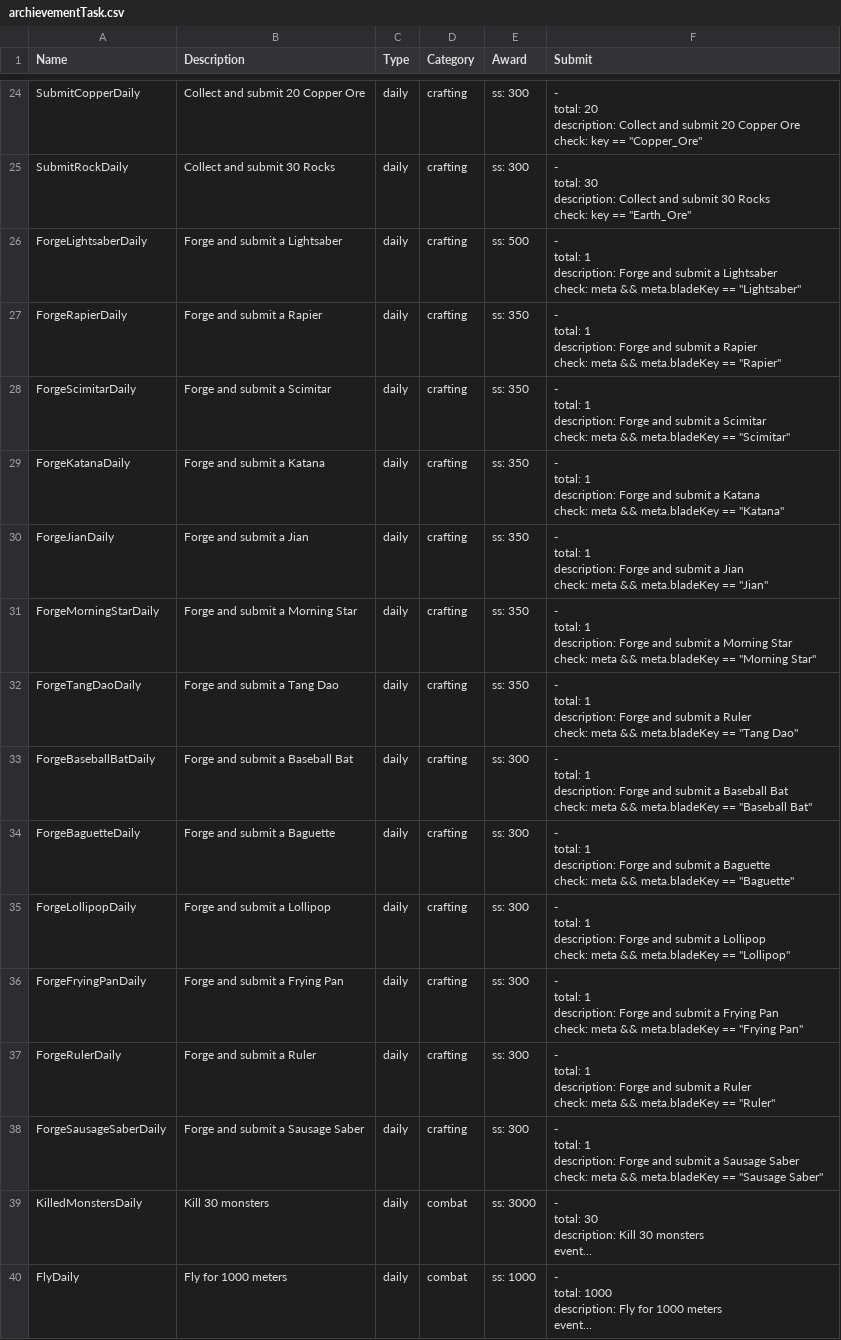
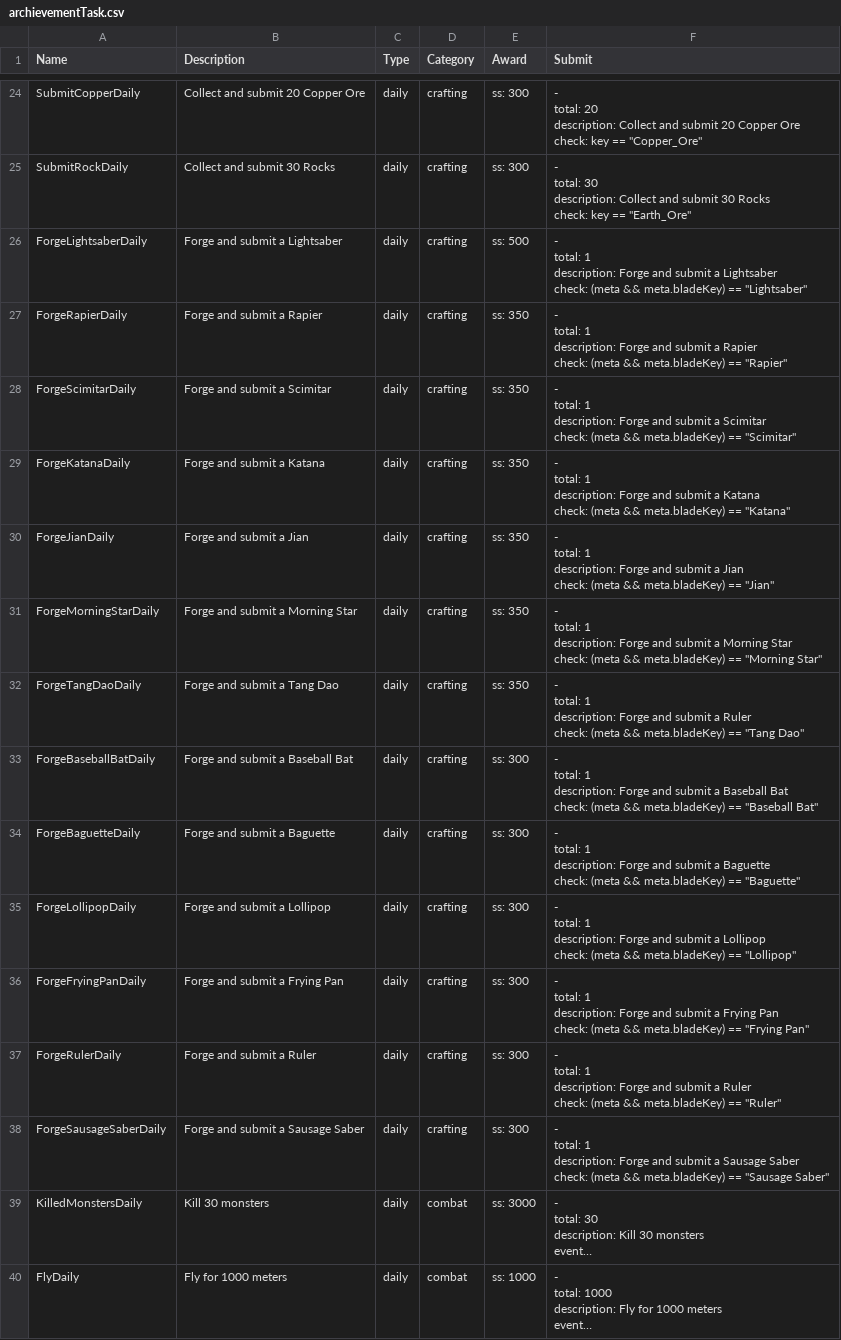
Before and after one commit to qyjbeijing2017/chatwo-server, a CSV file: src/configV2/archievementTask.csv, drawn as a sheet; only a part is shown, gaps mark what is left out; long unchanged cells end in …; ↵ is a line break in a cell; the diff names each change by its address in the sheet, - before the commit and + after, or states it on an @@ line.

Commit message:
MOD: fix task bug

```diff
--- a/src/configV2/archievementTask.csv
+++ b/src/configV2/archievementTask.csv
-F26 (Submit): …Lightsaber ↵ check: meta && meta.bladeKey == "Lightsaber"
+F26 (Submit): …Lightsaber ↵ check: (meta && meta.bladeKey) == "Lightsaber"
-F27 (Submit): …Rapier ↵ check: meta && meta.bladeKey == "Rapier"
+F27 (Submit): …Rapier ↵ check: (meta && meta.bladeKey) == "Rapier"
-F28 (Submit): …Scimitar ↵ check: meta && meta.bladeKey == "Scimitar"
+F28 (Submit): …Scimitar ↵ check: (meta && meta.bladeKey) == "Scimitar"
-F29 (Submit): …Katana ↵ check: meta && meta.bladeKey == "Katana"
+F29 (Submit): …Katana ↵ check: (meta && meta.bladeKey) == "Katana"
-F30 (Submit): …Jian ↵ check: meta && meta.bladeKey == "Jian"
+F30 (Submit): …Jian ↵ check: (meta && meta.bladeKey) == "Jian"
-F31 (Submit): …Star ↵ check: meta && meta.bladeKey == "Morning…
+F31 (Submit): …Star ↵ check: (meta && meta.bladeKey) == "Morning…
-F32 (Submit): …Ruler ↵ check: meta && meta.bladeKey == "Tang…
+F32 (Submit): …Ruler ↵ check: (meta && meta.bladeKey) == "Tang…
-F33 (Submit): …Bat ↵ check: meta && meta.bladeKey == "Baseball…
+F33 (Submit): …Bat ↵ check: (meta && meta.bladeKey) == "Baseball…
-F34 (Submit): …Baguette ↵ check: meta && meta.bladeKey == "Baguette"
+F34 (Submit): …Baguette ↵ check: (meta && meta.bladeKey) == "Baguette"
-F35 (Submit): …Lollipop ↵ check: meta && meta.bladeKey == "Lollipop"
+F35 (Submit): …Lollipop ↵ check: (meta && meta.bladeKey) == "Lollipop"
-F36 (Submit): …Pan ↵ check: meta && meta.bladeKey == "Frying…
+F36 (Submit): …Pan ↵ check: (meta && meta.bladeKey) == "Frying…
-F37 (Submit): …Ruler ↵ check: meta && meta.bladeKey == "Ruler"
+F37 (Submit): …Ruler ↵ check: (meta && meta.bladeKey) == "Ruler"
-F38 (Submit): …Saber ↵ check: meta && meta.bladeKey == "Sausage…
+F38 (Submit): …Saber ↵ check: (meta && meta.bladeKey) == "Sausage…
```
Also changed, not shown: 1 other file.
